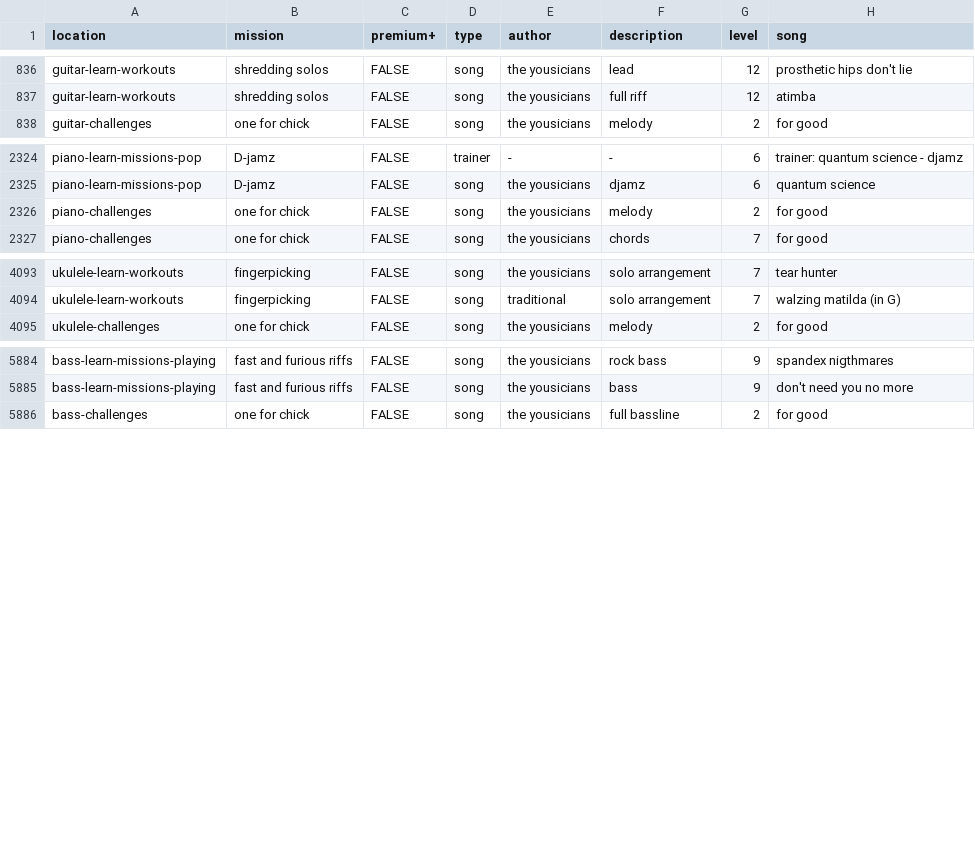
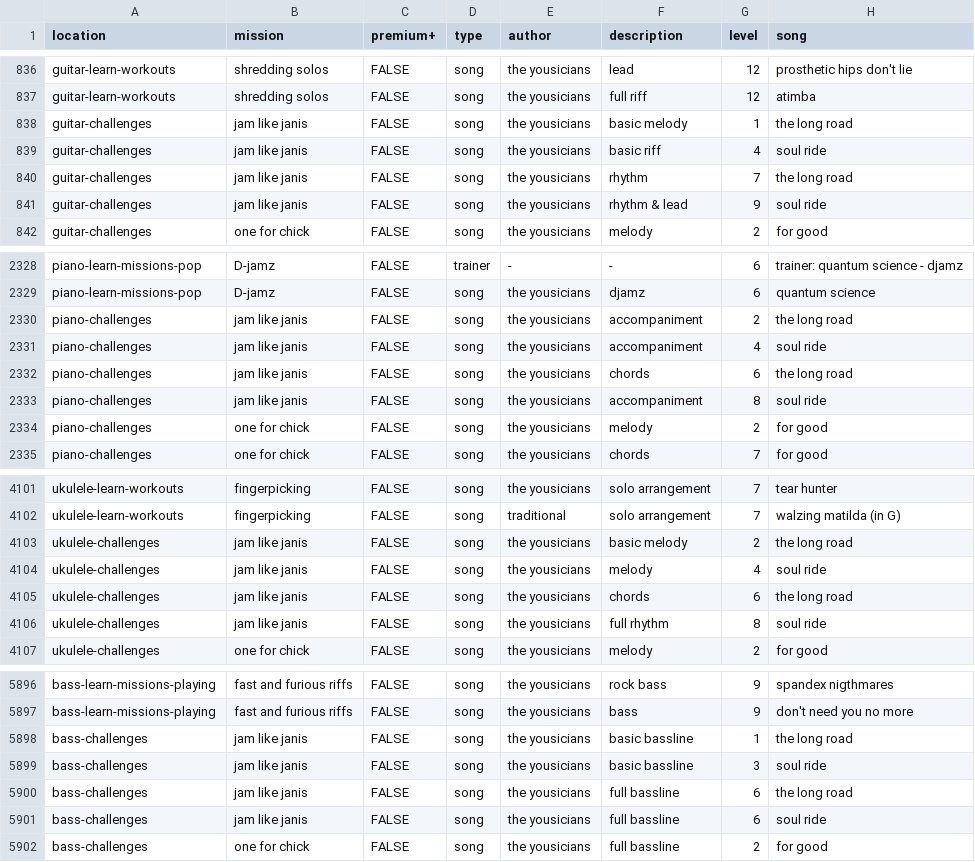
Before and after one commit to zeljkofilipin/yousician, a CSV file: yousician.csv, drawn as a sheet; only a part is shown, gaps mark what is left out.

Commit message:
2021-10 challenge

```diff
--- a/yousician.csv
+++ b/yousician.csv
@@ -837,2 +837,6 @@ guitar-learn-workouts,shredding solos,FALSE,song,the yousicians,lead,12,prosthet
 guitar-learn-workouts,shredding solos,FALSE,song,the yousicians,full riff,12,atimba
+guitar-challenges,jam like janis,FALSE,song,the yousicians,basic melody,1,the long road
+guitar-challenges,jam like janis,FALSE,song,the yousicians,basic riff,4,soul ride
+guitar-challenges,jam like janis,FALSE,song,the yousicians,rhythm,7,the long road
+guitar-challenges,jam like janis,FALSE,song,the yousicians,rhythm & lead,9,soul ride
 guitar-challenges,one for chick,FALSE,song,the yousicians,melody,2,for good
@@ -2325,2 +2329,6 @@ piano-learn-missions-pop,D-jamz,FALSE,trainer,-,-,6,trainer: quantum science - d
 piano-learn-missions-pop,D-jamz,FALSE,song,the yousicians,djamz,6,quantum science
+piano-challenges,jam like janis,FALSE,song,the yousicians,accompaniment,2,the long road
+piano-challenges,jam like janis,FALSE,song,the yousicians,accompaniment,4,soul ride
+piano-challenges,jam like janis,FALSE,song,the yousicians,chords,6,the long road
+piano-challenges,jam like janis,FALSE,song,the yousicians,accompaniment,8,soul ride
 piano-challenges,one for chick,FALSE,song,the yousicians,melody,2,for good
@@ -4094,2 +4102,6 @@ ukulele-learn-workouts,fingerpicking,FALSE,song,the yousicians,solo arrangement,
 ukulele-learn-workouts,fingerpicking,FALSE,song,traditional,solo arrangement,7,walzing matilda (in G)
+ukulele-challenges,jam like janis,FALSE,song,the yousicians,basic melody,2,the long road
+ukulele-challenges,jam like janis,FALSE,song,the yousicians,melody,4,soul ride
+ukulele-challenges,jam like janis,FALSE,song,the yousicians,chords,6,the long road
+ukulele-challenges,jam like janis,FALSE,song,the yousicians,full rhythm,8,soul ride
 ukulele-challenges,one for chick,FALSE,song,the yousicians,melody,2,for good
@@ -5885,2 +5897,6 @@ bass-learn-missions-playing,fast and furious riffs,FALSE,song,the yousicians,roc
 bass-learn-missions-playing,fast and furious riffs,FALSE,song,the yousicians,bass,9,don't need you no more
+bass-challenges,jam like janis,FALSE,song,the yousicians,basic bassline,1,the long road
+bass-challenges,jam like janis,FALSE,song,the yousicians,basic bassline,3,soul ride
+bass-challenges,jam like janis,FALSE,song,the yousicians,full bassline,6,the long road
+bass-challenges,jam like janis,FALSE,song,the yousicians,full bassline,6,soul ride
 bass-challenges,one for chick,FALSE,song,the yousicians,full bassline,2,for good
```
Also changed, not shown: challenges.csv, 1 other file.
